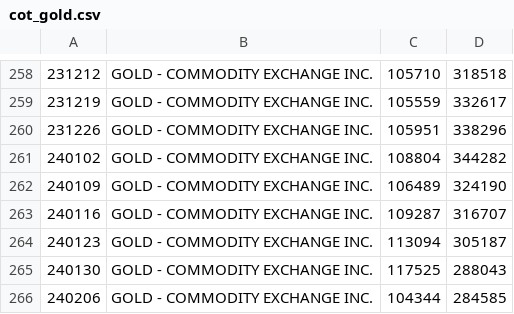
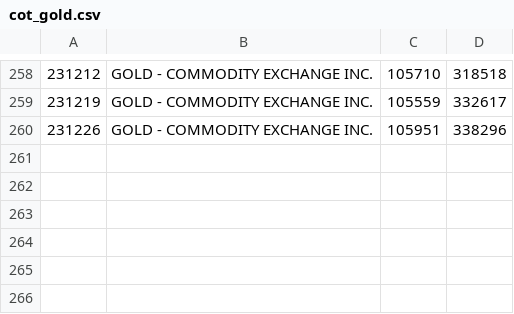
Before and after one commit to bardurt/cftccot, a CSV file: data/cot_gold.csv, drawn as a sheet; only a part is shown, gaps mark what is left out.

```diff
--- a/data/cot_gold.csv
+++ b/data/cot_gold.csv
@@ -260,7 +260 @@
 231226|GOLD - COMMODITY EXCHANGE INC.|105951|338296
-240102|GOLD - COMMODITY EXCHANGE INC.|108804|344282
-240109|GOLD - COMMODITY EXCHANGE INC.|106489|324190
-240116|GOLD - COMMODITY EXCHANGE INC.|109287|316707
-240123|GOLD - COMMODITY EXCHANGE INC.|113094|305187
-240130|GOLD - COMMODITY EXCHANGE INC.|117525|288043
-240206|GOLD - COMMODITY EXCHANGE INC.|104344|284585
```
Also changed, not shown: data/cot_crude_oil.csv, data/cot_silver.csv, 5 other files.
